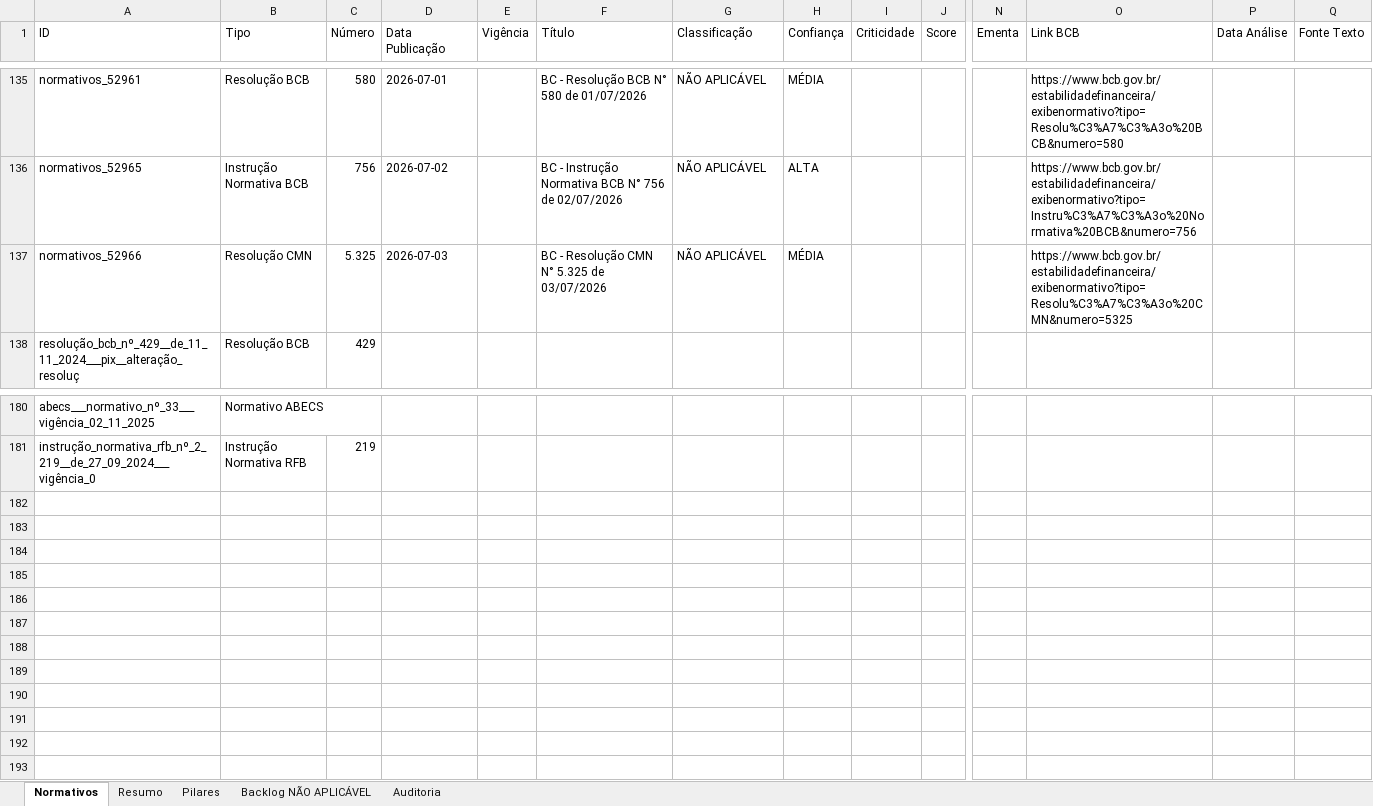
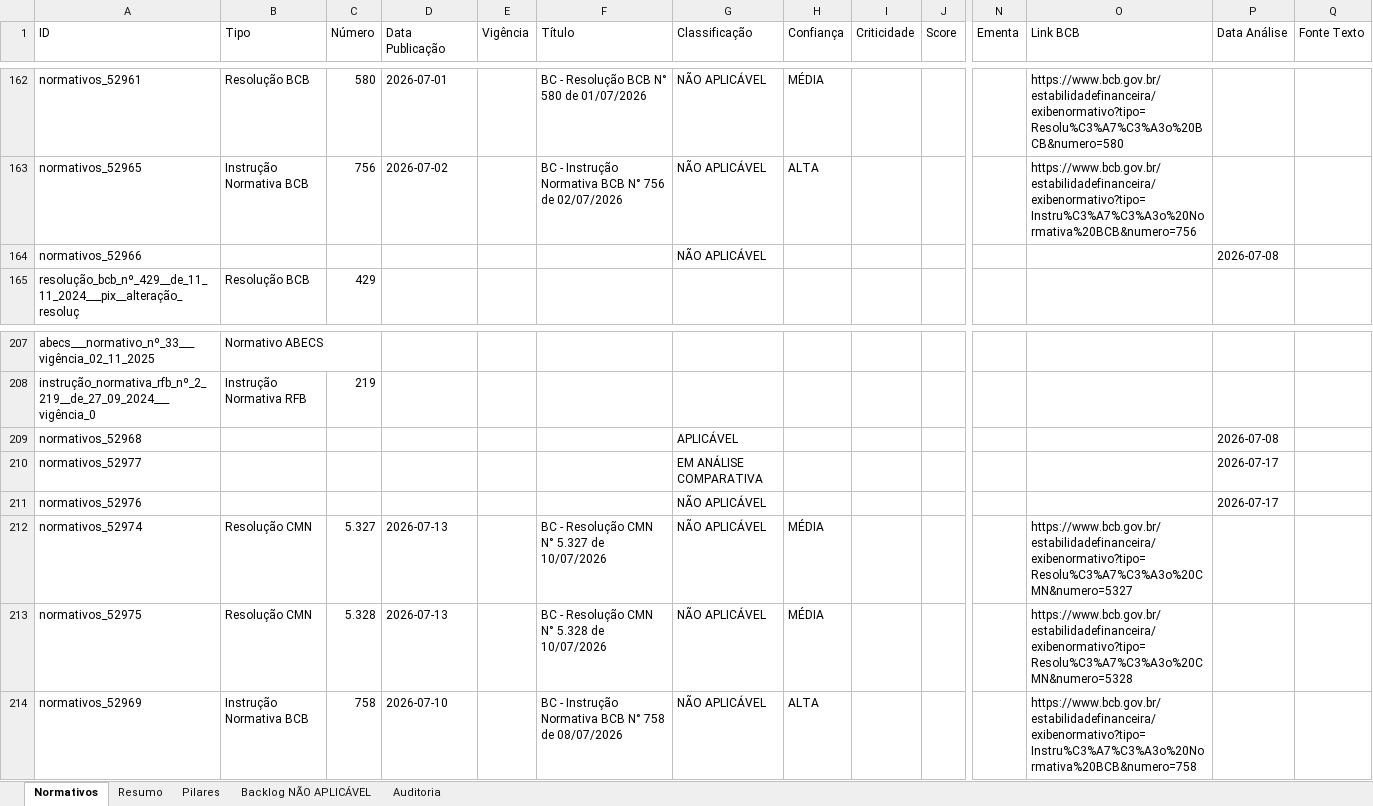
Before and after one commit to giovannabatistutti-ctrl/normativos_md, an Excel workbook: planilha/normativos_radar.xlsx, sheet Normativos, drawn as a sheet; only a part is shown, gaps mark what is left out; values as stored, in another font and other column widths than the file's, no cell formats; addresses are those after the commit; rows hold the shown columns only; the diff covers the shown part only; the diff names each change by its address in the sheet, - before the commit and + after, or states it on an @@ line.

Commit message:
chore: atualiza planilha normativos_radar.xlsx

```diff
--- a/planilha/normativos_radar.xlsx (sheet Normativos)
+++ b/planilha/normativos_radar.xlsx (sheet Normativos)
-B164 (Tipo): Resolução CMN
+B164 (Tipo): (empty)
-C164 (Número): 5.325
+C164 (Número): (empty)
-D164 (Data Publicação): 2026-07-03
+D164 (Data Publicação): (empty)
-F164 (Título): BC - Resolução CMN N° 5.325 de 03/07/2026
+F164 (Título): (empty)
-H164 (Confiança): MÉDIA
+H164 (Confiança): (empty)
-O164 (Link BCB): https://www.bcb.gov.br/estabilidadefinanceira/exibenormativo?tipo=Resolu%C3%A7%C3%A3o%20CMN&numero=5325
+O164 (Link BCB): (empty)
-P164 (Data Análise): (empty)
+P164 (Data Análise): 2026-07-08
+row 209: normativos_52968 |  |  |  |  |  | APLICÁVEL |  |  |  |  |  | 2026-07-08
+row 210: normativos_52977 |  |  |  |  |  | EM ANÁLISE COMPARATIVA |  |  |  |  |  | 2026-07-17
+row 211: normativos_52976 |  |  |  |  |  | NÃO APLICÁVEL |  |  |  |  |  | 2026-07-17
+row 212: normativos_52974 | Resolução CMN | 5.327 | 2026-07-13 |  | BC - Resolução CMN N° 5.327 de 10/07/2026 | NÃO APLICÁVEL | MÉDIA |  |  |  | https://www.bcb.gov.br/estabilidadefinanceira/exibenormativo?tipo=Resolu%C3%A7%C3%A3o%20CMN&numero=5327
+row 213: normativos_52975 | Resolução CMN | 5.328 | 2026-07-13 |  | BC - Resolução CMN N° 5.328 de 10/07/2026 | NÃO APLICÁVEL | MÉDIA |  |  |  | https://www.bcb.gov.br/estabilidadefinanceira/exibenormativo?tipo=Resolu%C3%A7%C3%A3o%20CMN&numero=5328
+row 214: normativos_52969 | Instrução Normativa BCB | 758 | 2026-07-10 |  | BC - Instrução Normativa BCB N° 758 de 08/07/2026 | NÃO APLICÁVEL | ALTA |  |  |  | https://www.bcb.gov.br/estabilidadefinanceira/exibenormativo?tipo=Instru%C3%A7%C3%A3o%20Normativa%20BCB&numero=758
```
Also changed, not shown: 27 added rows elsewhere in this sheet, sheet Pilares, sheet Backlog NÃO APLICÁVEL, sheet Auditoria, sheet Resumo, cell formats.
